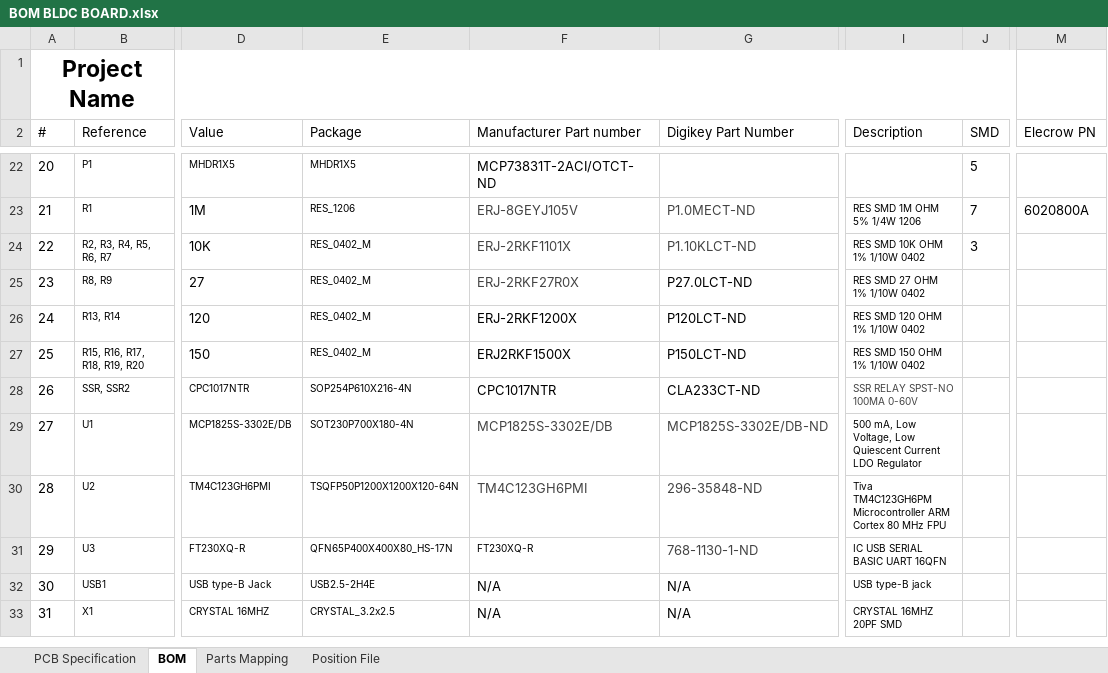
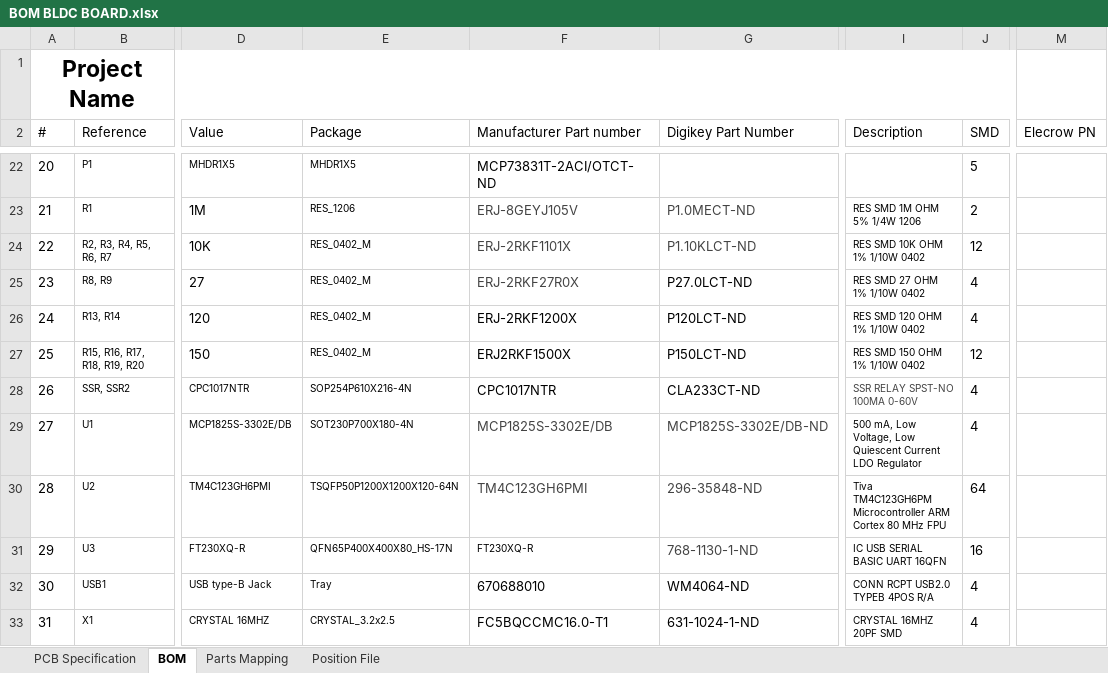
Before and after one commit to mcgill-robotics-archive/rover-electrical, an Excel workbook: BOM BLDC BOARD.xlsx, sheet BOM, drawn as a sheet; only a part is shown, gaps mark what is left out; values as stored, in another font and other column widths than the file's, no borders; the diff covers the shown part only; the diff names each change by its address in the sheet, - before the commit and + after, or states it on an @@ line.

```diff
--- a/BOM BLDC BOARD.xlsx (sheet BOM)
+++ b/BOM BLDC BOARD.xlsx (sheet BOM)
-J23 (SMD): 7
+J23 (SMD): 2
-M23 (Elecrow PN): 6020800A
+M23 (Elecrow PN): (empty)
-J24 (SMD): 3
+J24 (SMD): 12
-J25:J26 (SMD): (empty)
+J25:J26 (SMD): 4
-J27 (SMD): (empty)
+J27 (SMD): 12
-J28:J29 (SMD): (empty)
+J28:J29 (SMD): 4
-J30 (SMD): (empty)
+J30 (SMD): 64
-J31 (SMD): (empty)
+J31 (SMD): 16
-E32 (Package): USB2.5-2H4E
+E32 (Package): Tray
-F32 (Manufacturer Part number): N/A
+F32 (Manufacturer Part number): 670688010
-G32 (Digikey Part Number): N/A
+G32 (Digikey Part Number): WM4064-ND
-I32 (Description): USB type-B jack
+I32 (Description): CONN RCPT USB2.0 TYPEB 4POS R/A
-J32:J33 (SMD): (empty)
+J32:J33 (SMD): 4
-F33 (Manufacturer Part number): N/A
+F33 (Manufacturer Part number): FC5BQCCMC16.0-T1
-G33 (Digikey Part Number): N/A
+G33 (Digikey Part Number): 631-1024-1-ND
```
Also changed, not shown: 31 edited cells elsewhere in this sheet, formulas that keep their value.
